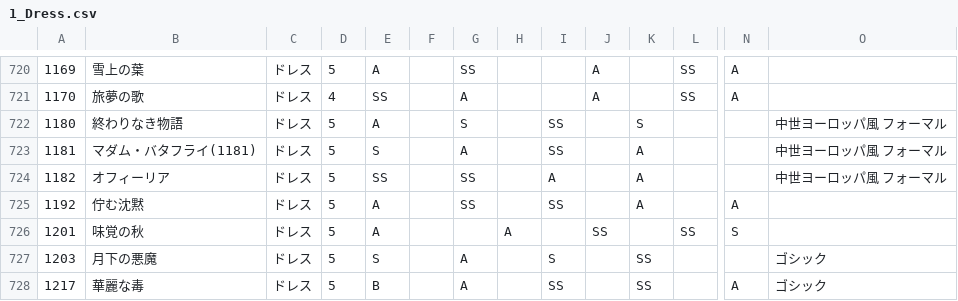
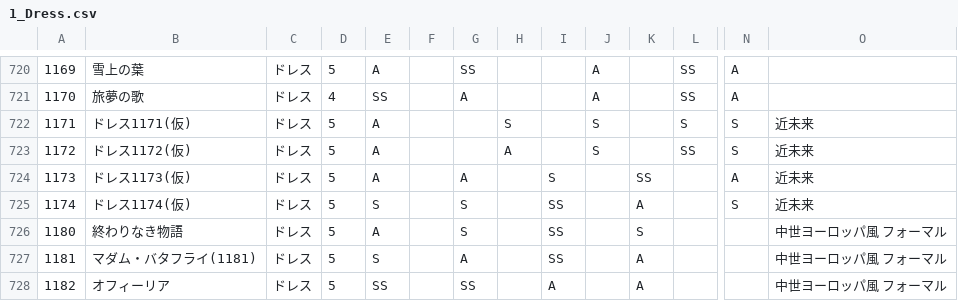
Before and after one commit to ShTair/MiracleNikkiData, a CSV file: Items/1_Dress.csv, drawn as a sheet; only a part is shown, gaps mark what is left out; the shorter side is filled out with more unchanged rows; rows hold the shown columns only; the diff names each change by its address in the sheet, - before the commit and + after, or states it on an @@ line.

```diff
--- a/Items/1_Dress.csv
+++ b/Items/1_Dress.csv
+row 722: 1171 | ドレス1171(仮) | ドレス | 5 | A |  |  | S |  | S |  | S | S | 近未来
+row 723: 1172 | ドレス1172(仮) | ドレス | 5 | A |  |  | A |  | S |  | SS | S | 近未来
+row 724: 1173 | ドレス1173(仮) | ドレス | 5 | A |  | A |  | S |  | SS |  | A | 近未来
+row 725: 1174 | ドレス1174(仮) | ドレス | 5 | S |  | S |  | SS |  | A |  | S | 近未来
```
Also changed, not shown: Items/0_Hairstyle.csv, Items/5_Socks.csv, 4 other files.
